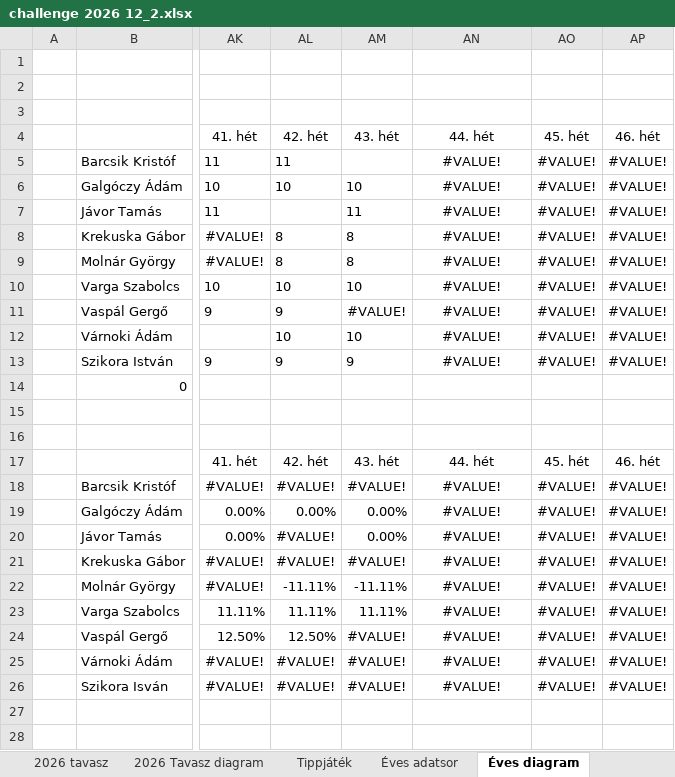
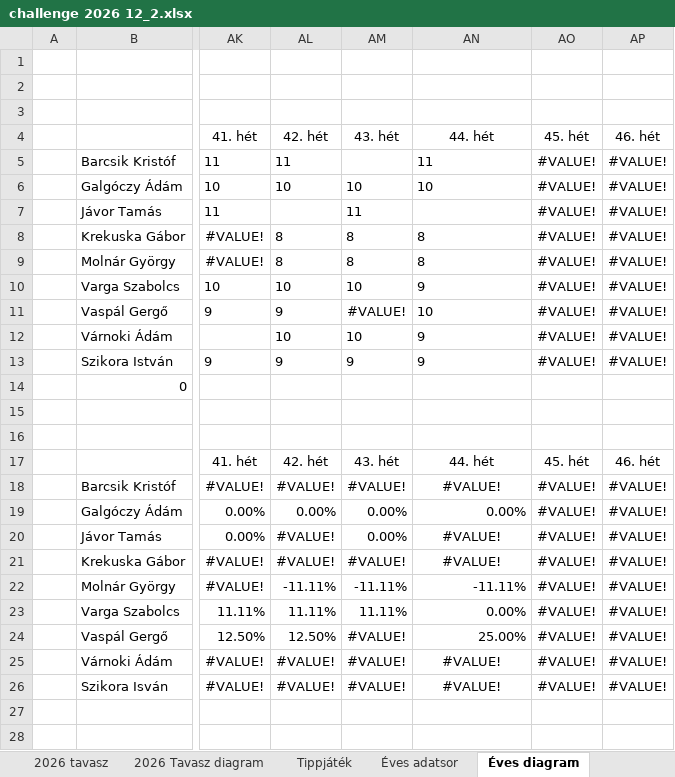
Before and after one commit to mecalis/mediso_fogyas_2026, an Excel workbook: challenge 2026 12_2.xlsx, sheet Éves diagram, drawn as a sheet; only a part is shown, gaps mark what is left out; values as stored, in another font and other column widths than the file's, no borders; charts and pictures and table styles not drawn; the diff names each change by its address in the sheet, - before the commit and + after, or states it on an @@ line.

```diff
--- a/challenge 2026 12_2.xlsx (sheet Éves diagram)
+++ b/challenge 2026 12_2.xlsx (sheet Éves diagram)
-AN5: #VALUE!
+AN5: 11
-AN5:AN6 alignment: center
+AN5:AN6 alignment: left
-AN6: #VALUE!
+AN6: 10
-AN7: #VALUE!
+AN7: (empty)
-AN8:AN9: #VALUE!
+AN8:AN9: 8
-AN8:AN13 alignment: center
+AN8:AN13 alignment: left
-AN10: #VALUE!
+AN10: 9
-AN11: #VALUE!
+AN11: 10
-AN12:AN13: #VALUE!
+AN12:AN13: 9
-AN19: #VALUE!
+AN19: 0.00%
-AN19 alignment: center
+AN19 alignment: right
-AN22: #VALUE!
+AN22: -11.11%
-AN22:AN24 alignment: center
+AN22:AN24 alignment: right
-AN23: #VALUE!
+AN23: 0.00%
-AN24: #VALUE!
+AN24: 25.00%
```
Also changed, not shown: sheet 2026 Tavasz diagram, sheet 2026 tavasz, sheet Éves adatsor, charts or pictures.
